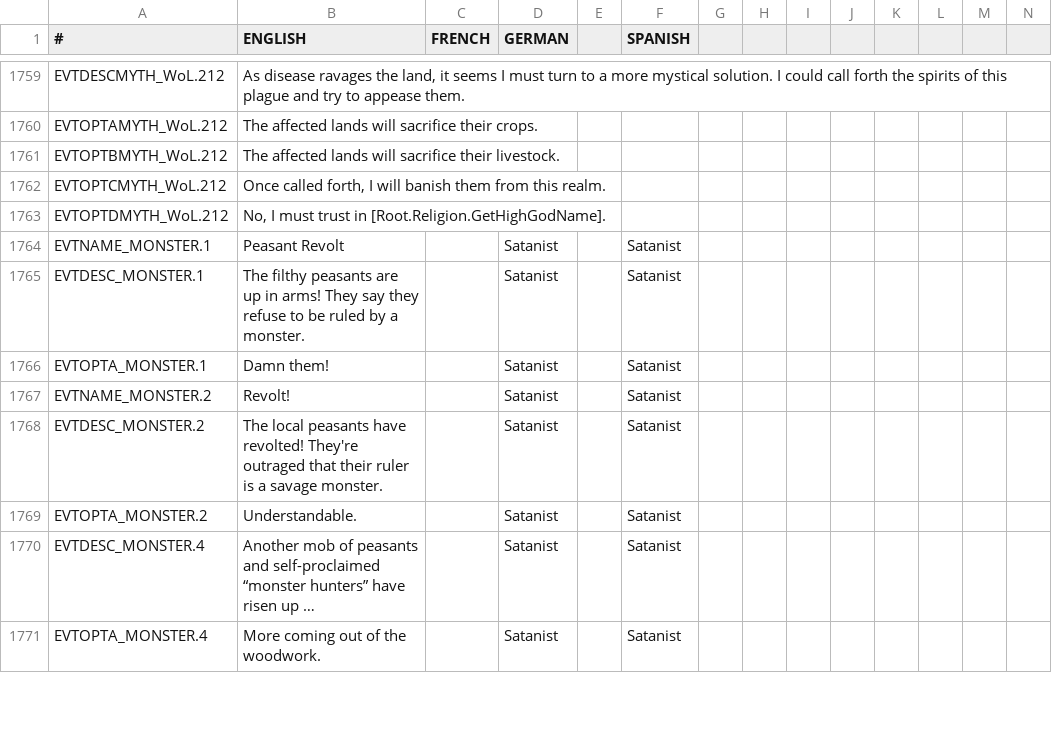
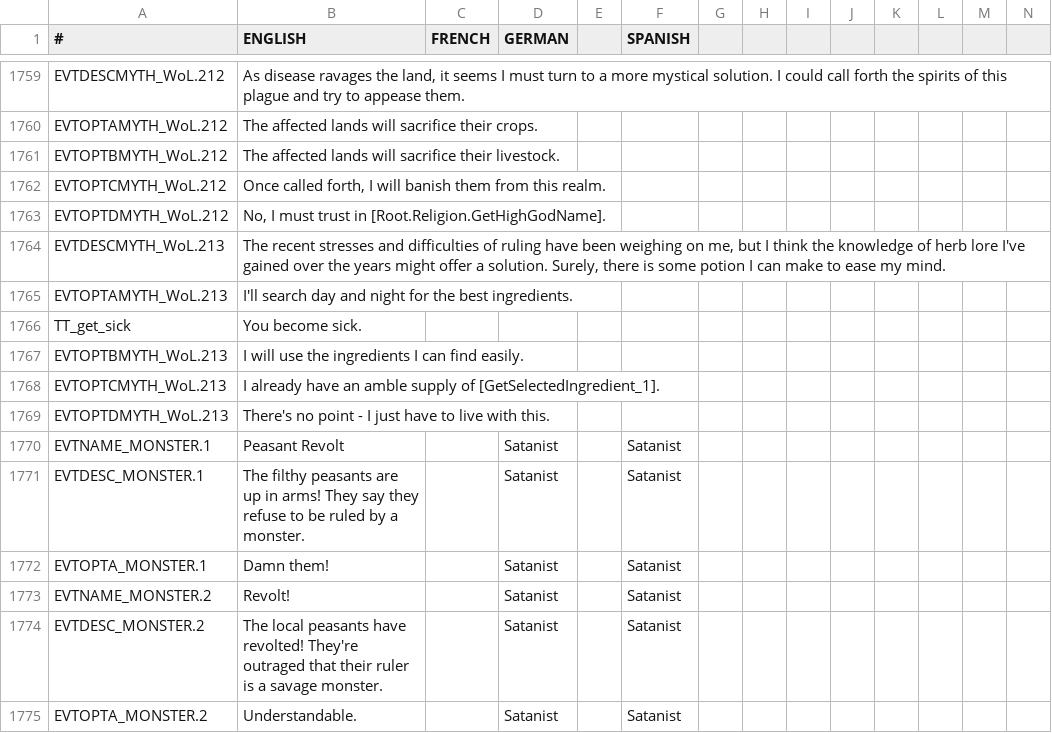
Before and after one commit to Leekoo/Mythos2, a CSV file: Mythos2/localisation/000_mythos.csv, drawn as a sheet; only a part is shown, gaps mark what is left out; the shorter side is filled out with more unchanged rows; long unchanged cells end in …; rows hold the shown columns only; the diff names each change by its address in the sheet, - before the commit and + after, or states it on an @@ line.

```diff
--- a/Mythos2/localisation/000_mythos.csv
+++ b/Mythos2/localisation/000_mythos.csv
+row 1764: EVTDESCMYTH_WoL.213 | The recent stresses and difficulties of ruling have been weighing on me, but I think the knowledge of herb lore I've gained over the years might offer a solution. Surely, there is some potion I can make to ease my mind.
+row 1765: EVTOPTAMYTH_WoL.213 | I'll search day and night for the best ingredients.
+row 1766: TT_get_sick | You become sick.
+row 1767: EVTOPTBMYTH_WoL.213 | I will use the ingredients I can find easily.
+row 1768: EVTOPTCMYTH_WoL.213 | I already have an amble supply of [GetSelectedIngredient_1].
+row 1769: EVTOPTDMYTH_WoL.213 | There's no point - I just have to live with this.
```
Also changed, not shown: 2 other files.
